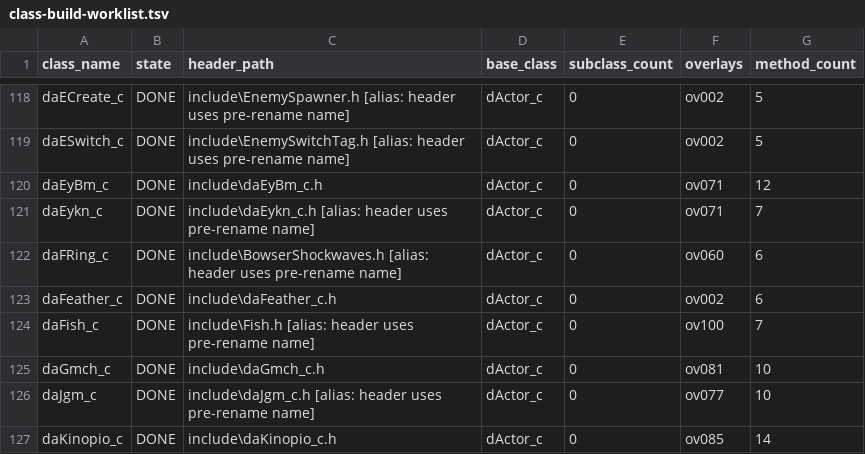
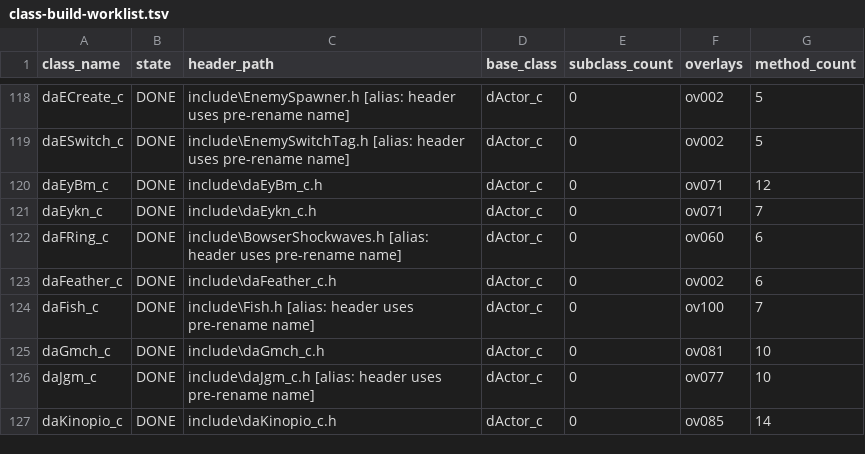
Before and after one commit to lunavyqo/sm64ds-decomp, a TSV file: notes/data/class-build-worklist.tsv, drawn as a sheet; only a part is shown, gaps mark what is left out.

```diff
--- a/notes/data/class-build-worklist.tsv
+++ b/notes/data/class-build-worklist.tsv
@@ -120,3 +120,3 @@ daESwitch_c	DONE	include\EnemySwitchTag.h  [alias: header uses pre-rename name]
 daEyBm_c	DONE	include\daEyBm_c.h	dActor_c	0	ov071	12
-daEykn_c	DONE	include\daEykn_c.h  [alias: header uses pre-rename name]	dActor_c	0	ov071	7
+daEykn_c	DONE	include\daEykn_c.h	dActor_c	0	ov071	7
 daFRing_c	DONE	include\BowserShockwaves.h  [alias: header uses pre-rename name]	dActor_c	0	ov060	6
```
Also changed, not shown: notes/data/c-cpp-classification.tsv, 11 other files.
